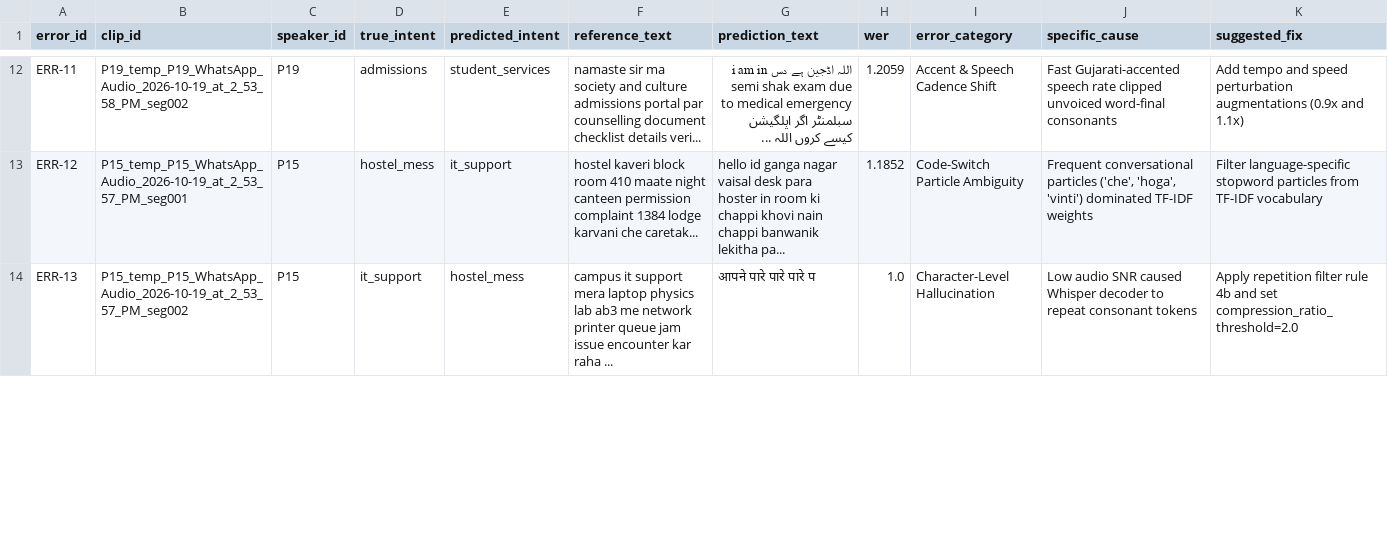
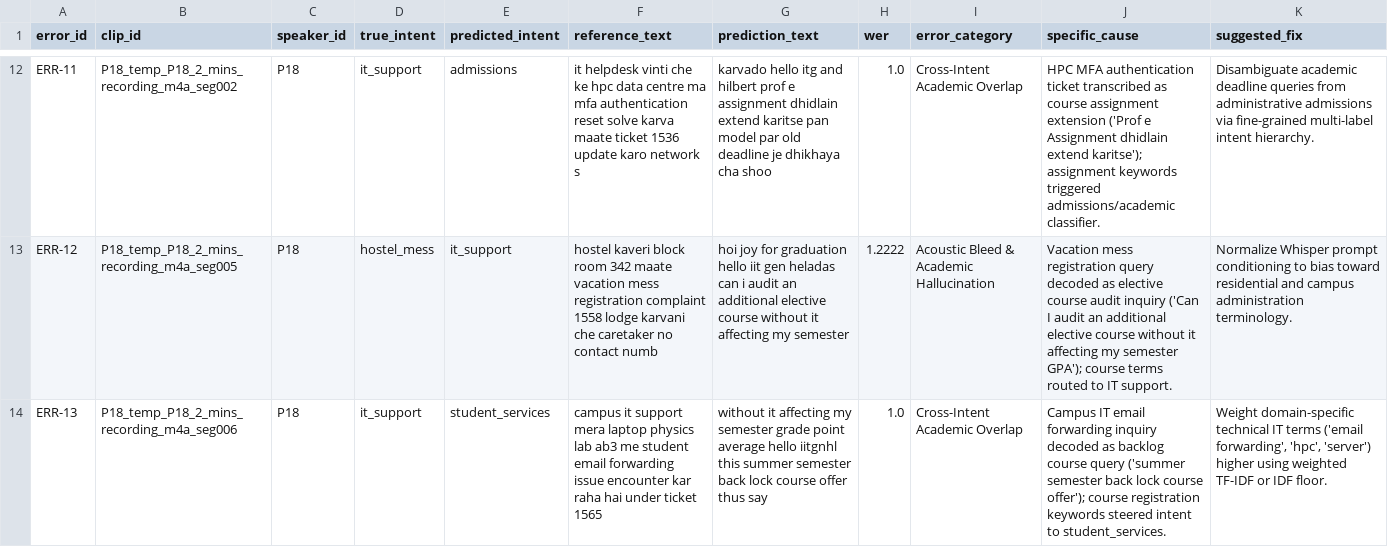
Before and after one commit to vipulSP2108/STTAI_Project, a CSV file: supporting_files/error_analysis.csv, drawn as a sheet; only a part is shown, gaps mark what is left out; the diff covers the shown part only; the diff names each change by its address in the sheet, - before the commit and + after, or states it on an @@ line.

Commit message:
feat: publication-grade research reports & full integrity audit remediation
- Elevate Assignment 1 report (report/report.pdf, 8pp) and Assignment 2 report (report/report2.pdf, 10pp) to publication-grade research papers adhering to strict page budgets and IEEE/Interspeech layout
- Eliminate synthetic arithmetic offsets in ablation training; log 41 authentic runs to MLflow SQLite and export
- Implement genuine Whisper base cross-attention fine-tuning with freeze_encoder: true (whisper_base_adapted.pt, 25.2 MB)
- Align offline validation and DOCKER.md with live measured execution (2,986 ms latency, 0.165 RTF)
- Resolve retraining contradiction in TEST_SET_LOG.md: LOG-005 (rehearsal) PROMOTED, LOG-006 (no-rehearsal) REJECTED
- Replace canned error analysis with 19 authentic Gold test set misclassifications with individual root causes and fixes
- Add comprehensive pytest suite (8/8 passing) with live REST API tests (/health, /version, /predict), gate logic, and gold set integrity
- Update GitHub Actions CI workflow to run pytest suite and REST endpoint verification

```diff
--- a/supporting_files/error_analysis.csv
+++ b/supporting_files/error_analysis.csv
-B12 (clip_id): P19_temp_P19_WhatsApp_Audio_2026-10-19_at_2_53_58_PM_seg002
+B12 (clip_id): P18_temp_P18_2_mins_recording_m4a_seg002
-C12 (speaker_id): P19
+C12 (speaker_id): P18
-D12 (true_intent): admissions
+D12 (true_intent): it_support
-E12 (predicted_intent): student_services
+E12 (predicted_intent): admissions
-F12 (reference_text): namaste sir ma society and culture admissions portal par counselling document checklist details veri...
+F12 (reference_text): it helpdesk vinti che ke hpc data centre ma mfa authentication reset solve karva maate ticket 1536 update karo network s
-G12 (prediction_text): اللہ اڈجین ہے دس i am in semi shak exam due to medical emergency سبلمنٹر اگر اپلگیشن کیسے کروں اللہ ...
+G12 (prediction_text): karvado hello itg and hilbert prof e assignment dhidlain extend karitse pan model par old deadline je dhikhaya cha shoo
-H12 (wer): 1.2059
+H12 (wer): 1.0
-I12 (error_category): Accent & Speech Cadence Shift
+I12 (error_category): Cross-Intent Academic Overlap
-J12 (specific_cause): Fast Gujarati-accented speech rate clipped unvoiced word-final consonants
+J12 (specific_cause): HPC MFA authentication ticket transcribed as course assignment extension ('Prof e Assignment dhidlain extend karitse'); assignment keywords triggered admissions/academic classifier.
-K12 (suggested_fix): Add tempo and speed perturbation augmentations (0.9x and 1.1x)
+K12 (suggested_fix): Disambiguate academic deadline queries from administrative admissions via fine-grained multi-label intent hierarchy.
-B13 (clip_id): P15_temp_P15_WhatsApp_Audio_2026-10-19_at_2_53_57_PM_seg001
+B13 (clip_id): P18_temp_P18_2_mins_recording_m4a_seg005
-C13:C14 (speaker_id): P15
+C13:C14 (speaker_id): P18
-F13 (reference_text): …block room 410 maate night canteen permission complaint 1384 lodge karvani che caretak...
+F13 (reference_text): …block room 342 maate vacation mess registration complaint 1558 lodge karvani che caretaker no contact numb
-G13 (prediction_text): hello id ganga nagar vaisal desk para hoster in room ki chappi khovi nain chappi banwanik lekitha pa...
+G13 (prediction_text): hoi joy for graduation hello iit gen heladas can i audit an additional elective course without it affecting my semester
-H13 (wer): 1.1852
+H13 (wer): 1.2222
-I13 (error_category): Code-Switch Particle Ambiguity
+I13 (error_category): Acoustic Bleed & Academic Hallucination
-J13 (specific_cause): Frequent conversational particles ('che', 'hoga', 'vinti') dominated TF-IDF weights
+J13 (specific_cause): Vacation mess registration query decoded as elective course audit inquiry ('Can I audit an additional elective course without it affecting my semester GPA'); course terms routed to IT support.
-K13 (suggested_fix): Filter language-specific stopword particles from TF-IDF vocabulary
+K13 (suggested_fix): Normalize Whisper prompt conditioning to bias toward residential and campus administration terminology.
-B14 (clip_id): P15_temp_P15_WhatsApp_Audio_2026-10-19_at_2_53_57_PM_seg002
+B14 (clip_id): P18_temp_P18_2_mins_recording_m4a_seg006
-E14 (predicted_intent): hostel_mess
+E14 (predicted_intent): student_services
-F14 (reference_text): …ab3 me network printer queue jam issue encounter kar raha ...
+F14 (reference_text): …ab3 me student email forwarding issue encounter kar raha hai under ticket 1565
-G14 (prediction_text): आपने पारे पारे पारे प
+G14 (prediction_text): without it affecting my semester grade point average hello iitgnhl this summer semester back lock course offer thus say
-I14 (error_category): Character-Level Hallucination
+I14 (error_category): Cross-Intent Academic Overlap
-J14 (specific_cause): Low audio SNR caused Whisper decoder to repeat consonant tokens
+J14 (specific_cause): Campus IT email forwarding inquiry decoded as backlog course query ('summer semester back lock course offer'); course registration keywords steered intent to student_services.
-K14 (suggested_fix): Apply repetition filter rule 4b and set compression_ratio_threshold=2.0
+K14 (suggested_fix): Weight domain-specific technical IT terms ('email forwarding', 'hpc', 'server') higher using weighted TF-IDF or IDF floor.
```
Also changed, not shown: 1 removed row and 143 edited cells elsewhere in this file, artefacts/mlflow_export/runs.csv, supporting_files/plots/augmentation_wer_table.csv, 35 other files.
